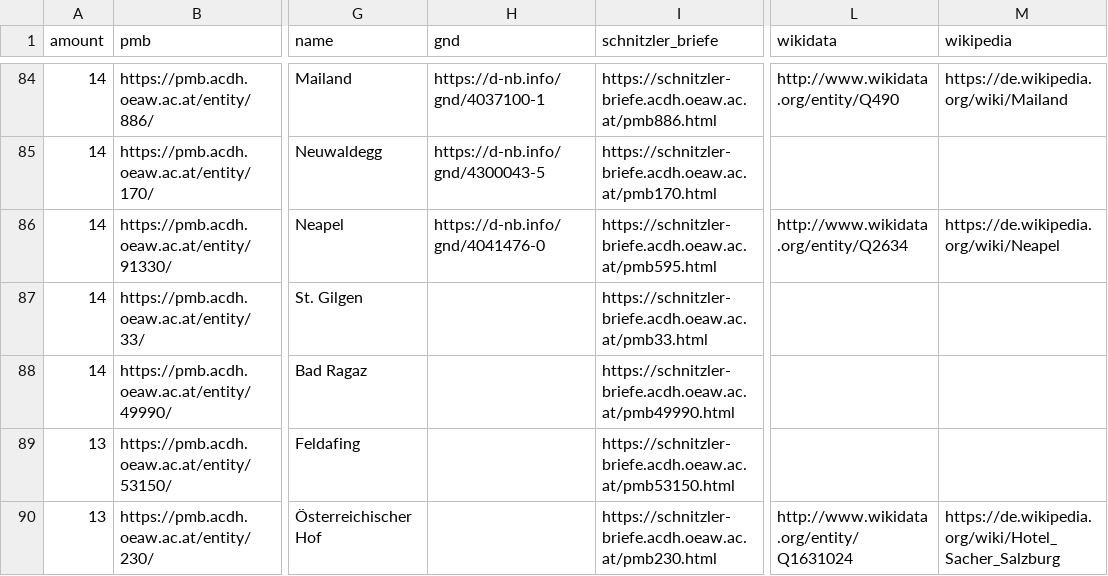
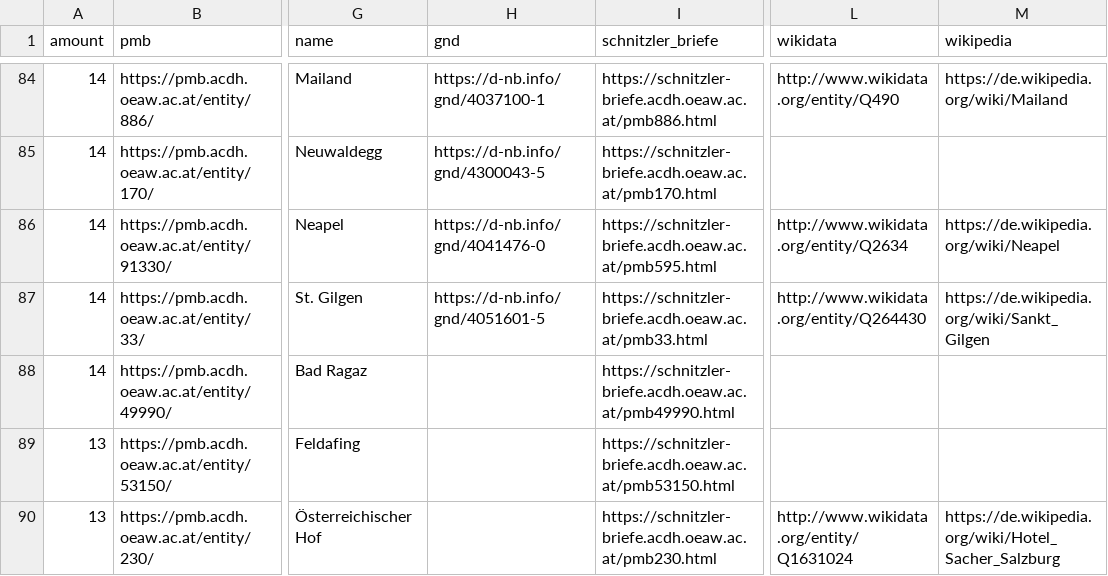
Before and after one commit to arthur-schnitzler/schnitzler-orte, a CSV file: data/places.csv, drawn as a sheet; only a part is shown, gaps mark what is left out; the diff covers the shown part only; the diff names each change by its address in the sheet, - before the commit and + after, or states it on an @@ line.

```diff
--- a/data/places.csv
+++ b/data/places.csv
-H87 (gnd): (empty)
+H87 (gnd): https://d-nb.info/gnd/4051601-5
-L87 (wikidata): (empty)
+L87 (wikidata): http://www.wikidata.org/entity/Q264430
-M87 (wikipedia): (empty)
+M87 (wikipedia): https://de.wikipedia.org/wiki/Sankt_Gilgen
```
Also changed, not shown: 1 added row, 1 removed row, 1 moved row and 33 edited cells elsewhere in this file, 4 other files.
